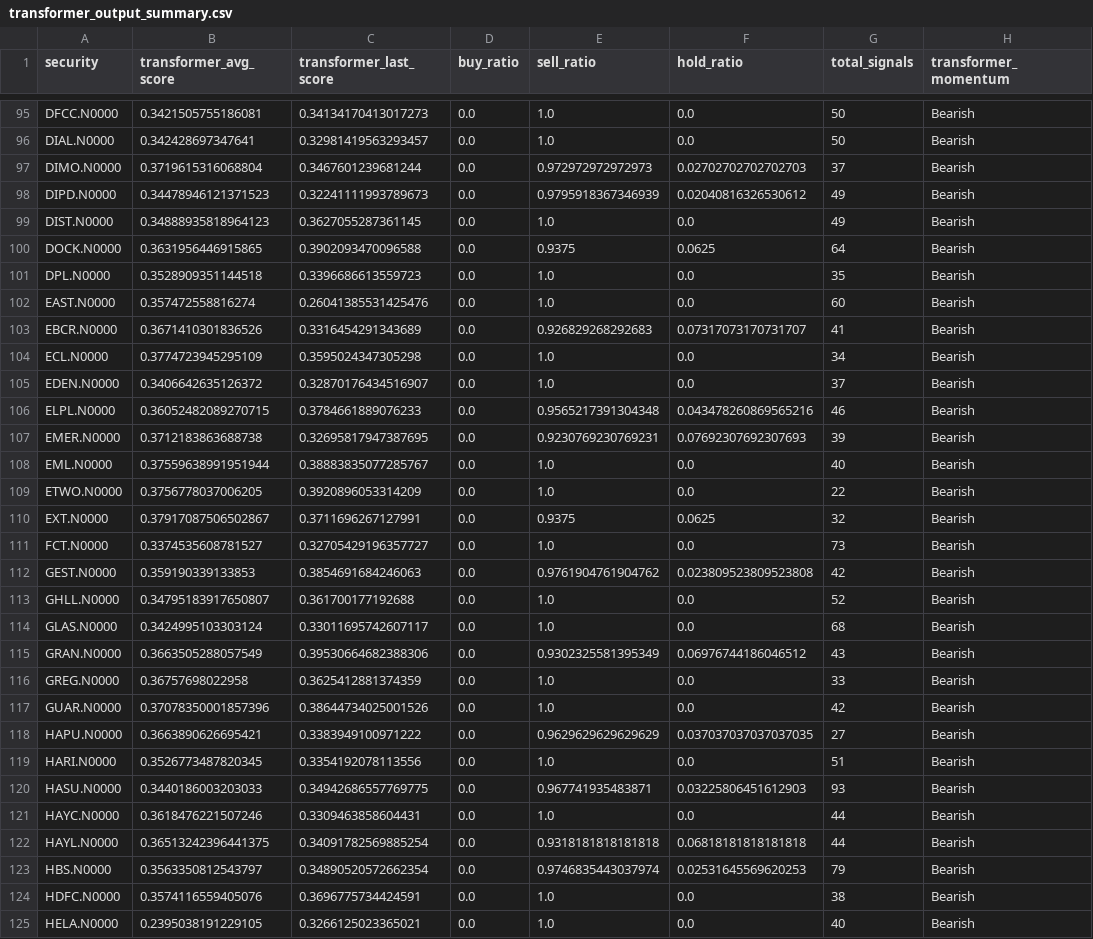
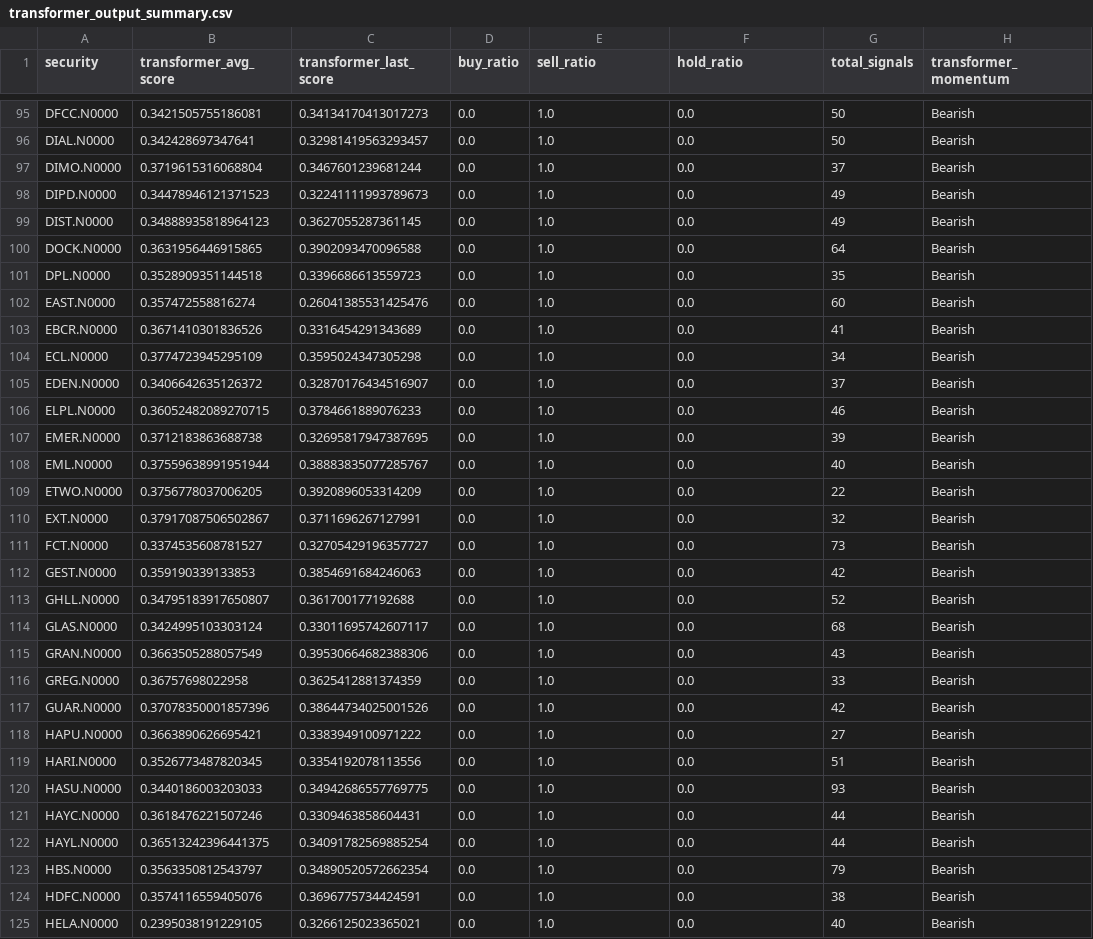
Before and after one commit to AjDep/CSE-Fusion, a CSV file: MLModels/outputs/transformer_output_summary.csv, drawn as a sheet; only a part is shown, gaps mark what is left out; the diff covers the shown part only.

```diff
--- a/MLModels/outputs/transformer_output_summary.csv
+++ b/MLModels/outputs/transformer_output_summary.csv
@@ -96,29 +96,29 @@ DFCC.N0000,0.3421505755186081,0.34134170413017273,0.0,1.0,0.0,50,Bearish
 DIAL.N0000,0.342428697347641,0.32981419563293457,0.0,1.0,0.0,50,Bearish
-DIMO.N0000,0.3719615316068804,0.3467601239681244,0.0,0.972972972972973,0.02702702702702703,37,Bearish
-DIPD.N0000,0.34478946121371523,0.32241111993789673,0.0,0.9795918367346939,0.02040816326530612,49,Bearish
+DIMO.N0000,0.3719615316068804,0.3467601239681244,0.0,1.0,0.0,37,Bearish
+DIPD.N0000,0.34478946121371523,0.32241111993789673,0.0,1.0,0.0,49,Bearish
 DIST.N0000,0.34888935818964123,0.3627055287361145,0.0,1.0,0.0,49,Bearish
-DOCK.N0000,0.3631956446915865,0.3902093470096588,0.0,0.9375,0.0625,64,Bearish
+DOCK.N0000,0.3631956446915865,0.3902093470096588,0.0,1.0,0.0,64,Bearish
 DPL.N0000,0.3528909351144518,0.3396686613559723,0.0,1.0,0.0,35,Bearish
 EAST.N0000,0.357472558816274,0.26041385531425476,0.0,1.0,0.0,60,Bearish
-EBCR.N0000,0.3671410301836526,0.3316454291343689,0.0,0.926829268292683,0.07317073170731707,41,Bearish
+EBCR.N0000,0.3671410301836526,0.3316454291343689,0.0,1.0,0.0,41,Bearish
 ECL.N0000,0.3774723945295109,0.3595024347305298,0.0,1.0,0.0,34,Bearish
 EDEN.N0000,0.3406642635126372,0.32870176434516907,0.0,1.0,0.0,37,Bearish
-ELPL.N0000,0.36052482089270715,0.3784661889076233,0.0,0.9565217391304348,0.043478260869565216,46,Bearish
-EMER.N0000,0.3712183863688738,0.32695817947387695,0.0,0.9230769230769231,0.07692307692307693,39,Bearish
+ELPL.N0000,0.36052482089270715,0.3784661889076233,0.0,1.0,0.0,46,Bearish
+EMER.N0000,0.3712183863688738,0.32695817947387695,0.0,1.0,0.0,39,Bearish
 EML.N0000,0.37559638991951944,0.38883835077285767,0.0,1.0,0.0,40,Bearish
 ETWO.N0000,0.3756778037006205,0.3920896053314209,0.0,1.0,0.0,22,Bearish
-EXT.N0000,0.37917087506502867,0.3711696267127991,0.0,0.9375,0.0625,32,Bearish
+EXT.N0000,0.37917087506502867,0.3711696267127991,0.0,1.0,0.0,32,Bearish
 FCT.N0000,0.3374535608781527,0.32705429196357727,0.0,1.0,0.0,73,Bearish
-GEST.N0000,0.359190339133853,0.3854691684246063,0.0,0.9761904761904762,0.023809523809523808,42,Bearish
+GEST.N0000,0.359190339133853,0.3854691684246063,0.0,1.0,0.0,42,Bearish
 GHLL.N0000,0.34795183917650807,0.361700177192688,0.0,1.0,0.0,52,Bearish
 GLAS.N0000,0.3424995103303124,0.33011695742607117,0.0,1.0,0.0,68,Bearish
-GRAN.N0000,0.3663505288057549,0.39530664682388306,0.0,0.9302325581395349,0.06976744186046512,43,Bearish
+GRAN.N0000,0.3663505288057549,0.39530664682388306,0.0,1.0,0.0,43,Bearish
 GREG.N0000,0.36757698022958,0.3625412881374359,0.0,1.0,0.0,33,Bearish
 GUAR.N0000,0.37078350001857396,0.38644734025001526,0.0,1.0,0.0,42,Bearish
-HAPU.N0000,0.3663890626695421,0.3383949100971222,0.0,0.9629629629629629,0.037037037037037035,27,Bearish
+HAPU.N0000,0.3663890626695421,0.3383949100971222,0.0,1.0,0.0,27,Bearish
 HARI.N0000,0.3526773487820345,0.3354192078113556,0.0,1.0,0.0,51,Bearish
-HASU.N0000,0.3440186003203033,0.34942686557769775,0.0,0.967741935483871,0.03225806451612903,93,Bearish
+HASU.N0000,0.3440186003203033,0.34942686557769775,0.0,1.0,0.0,93,Bearish
 HAYC.N0000,0.3618476221507246,0.3309463858604431,0.0,1.0,0.0,44,Bearish
-HAYL.N0000,0.36513242396441375,0.34091782569885254,0.0,0.9318181818181818,0.06818181818181818,44,Bearish
-HBS.N0000,0.3563350812543797,0.34890520572662354,0.0,0.9746835443037974,0.02531645569620253,79,Bearish
+HAYL.N0000,0.36513242396441375,0.34091782569885254,0.0,1.0,0.0,44,Bearish
+HBS.N0000,0.3563350812543797,0.34890520572662354,0.0,1.0,0.0,79,Bearish
 HDFC.N0000,0.3574116559405076,0.3696775734424591,0.0,1.0,0.0,38,Bearish
```
Also changed, not shown: 160 edited cells elsewhere in this file, MLModels/MergeModels/outputs/final_trading_signals.csv, MLModels/outputs/classifier_output.csv, 8 other files.
